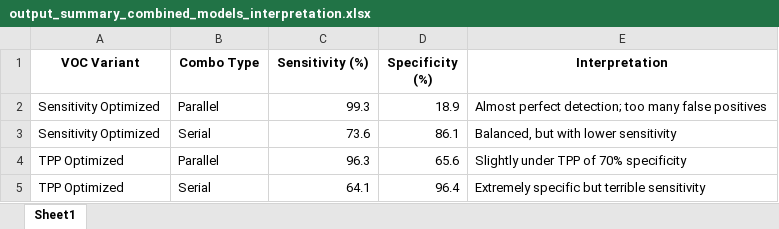
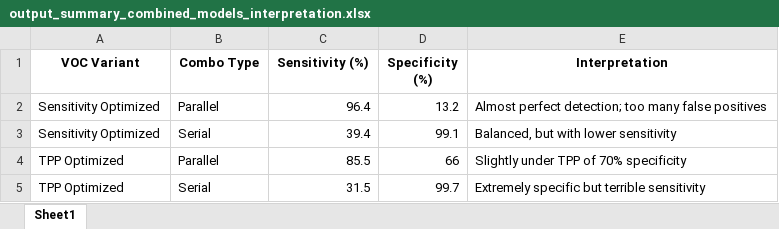
Before and after one commit to tyst-ucsf/capstone-project, an Excel workbook: output_summary_combined_models_interpretation.xlsx, sheet Sheet1, drawn as a sheet; values as stored, in another font and other column widths than the file's, no borders; the diff names each change by its address in the sheet, - before the commit and + after, or states it on an @@ line.

```diff
--- a/output_summary_combined_models_interpretation.xlsx (sheet Sheet1)
+++ b/output_summary_combined_models_interpretation.xlsx (sheet Sheet1)
-C2 (Sensitivity (%)): 99.3
+C2 (Sensitivity (%)): 96.4
-D2 (Specificity (%)): 18.9
+D2 (Specificity (%)): 13.2
-C3 (Sensitivity (%)): 73.6
+C3 (Sensitivity (%)): 39.4
-D3 (Specificity (%)): 86.1
+D3 (Specificity (%)): 99.1
-C4 (Sensitivity (%)): 96.3
+C4 (Sensitivity (%)): 85.5
-D4 (Specificity (%)): 65.6
+D4 (Specificity (%)): 66
-C5 (Sensitivity (%)): 64.1
+C5 (Sensitivity (%)): 31.5
-D5 (Specificity (%)): 96.4
+D5 (Specificity (%)): 99.7
```
Also changed, not shown: output_demos_correlation_table.xlsx, output_logistic_voc_table.xlsx, 21 other files.
